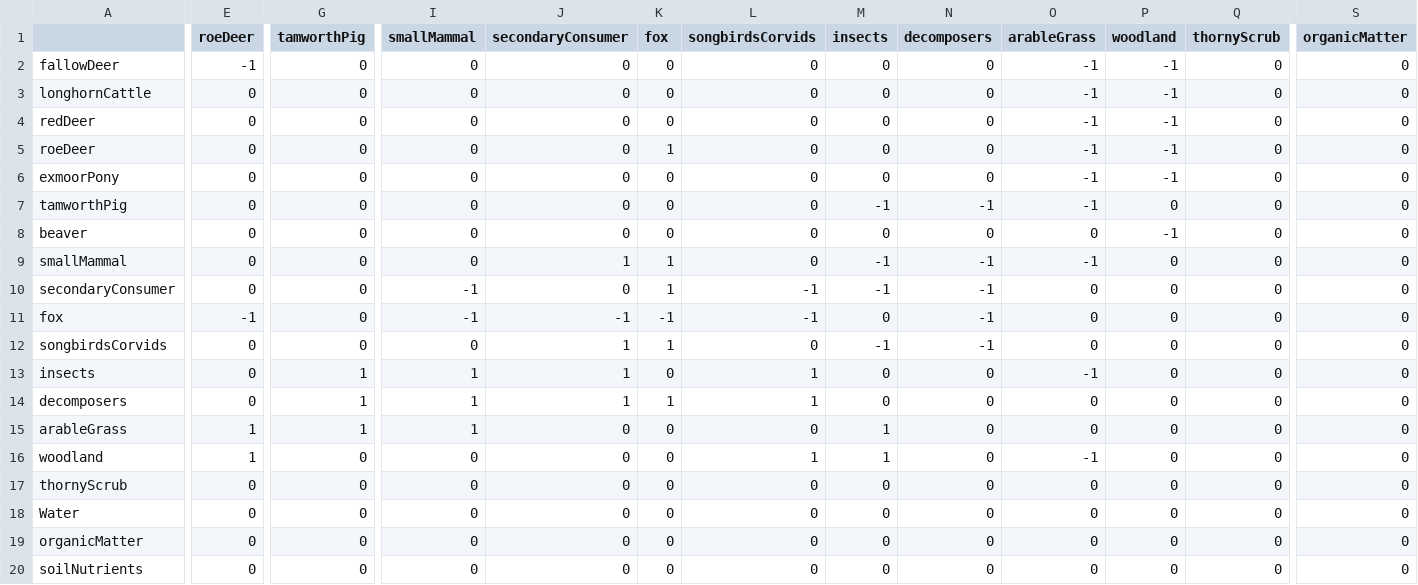
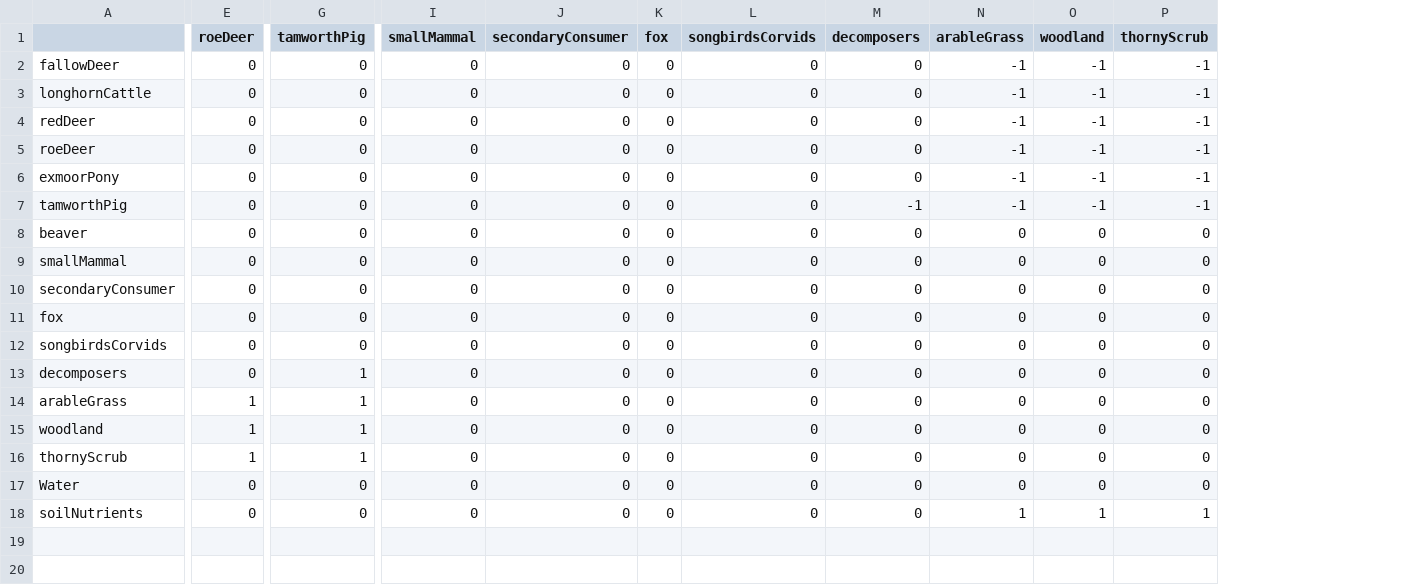
Before and after one commit to emjneil/KneppModel, a CSV file: parameterMatrix.csv, drawn as a sheet; only a part is shown, gaps mark what is left out; removed rows and columns are numbered as before the commit, all else as after; rows hold the shown columns only; the diff covers the shown part only; the diff names each change by its address in the sheet, - before the commit and + after, or states it on an @@ line.

```diff
--- a/parameterMatrix.csv
+++ b/parameterMatrix.csv
-column M (insects), rows 2-12: 0 | 0 | 0 | 0 | 0 | -1 | 0 | -1 | -1 | 0 | -1; rows 14-18: 0 | 1 | 1 | 0 | 0; row 20: 0
-column S (organicMatter), rows 2-12: all 0; rows 14-18: all 0; row 20: 0
-E2 (roeDeer): -1
+E2 (roeDeer): 0
-P2:P7 (thornyScrub): 0
+P2:P7 (thornyScrub): -1
-K5 (fox): 1
+K5 (fox): 0
-O7 (woodland): 0
+O7 (woodland): -1
-O8 (woodland): -1
+O8 (woodland): 0
-J9 (secondaryConsumer): 1
+J9 (secondaryConsumer): 0
-K9:K10 (fox): 1
+K9:K10 (fox): 0
-M9:M12 (decomposers): -1
+M9:M12 (decomposers): 0
-N9 (arableGrass): -1
+N9 (arableGrass): 0
-I10:I11 (smallMammal): -1
+I10:I11 (smallMammal): 0
-L10:L11 (songbirdsCorvids): -1
+L10:L11 (songbirdsCorvids): 0
-E11 (roeDeer): -1
+E11 (roeDeer): 0
-J11 (secondaryConsumer): -1
+J11 (secondaryConsumer): 0
-K11 (fox): -1
+K11 (fox): 0
-J12 (secondaryConsumer): 1
+J12 (secondaryConsumer): 0
-K12 (fox): 1
+K12 (fox): 0
-row 13: insects | 0 | 1 | 1 | 1 | 0 | 1 | 0 | 0 | -1 | 0 | 0 | 0
-I13:I14 (smallMammal): 1
+I13:I14 (smallMammal): 0
-J13 (secondaryConsumer): 1
+J13 (secondaryConsumer): 0
-K13 (fox): 1
+K13 (fox): 0
-L13 (songbirdsCorvids): 1
+L13 (songbirdsCorvids): 0
-G15:G16 (tamworthPig): 0
+G15:G16 (tamworthPig): 1
-L15 (songbirdsCorvids): 1
+L15 (songbirdsCorvids): 0
-N15 (arableGrass): -1
+N15 (arableGrass): 0
-E16 (roeDeer): 0
+E16 (roeDeer): 1
-row 19: organicMatter | 0 | 0 | 0 | 0 | 0 | 0 | 0 | 0 | 0 | 0 | 0 | 0
-N18 (arableGrass): 0
+N18 (arableGrass): 1
-O18 (woodland): 0
+O18 (woodland): 1
-P18 (thornyScrub): 0
+P18 (thornyScrub): 1
```
Also changed, not shown: 5 edited cells elsewhere in this file, growthRates.csv, initial_numbers.csv, 1 other file.
